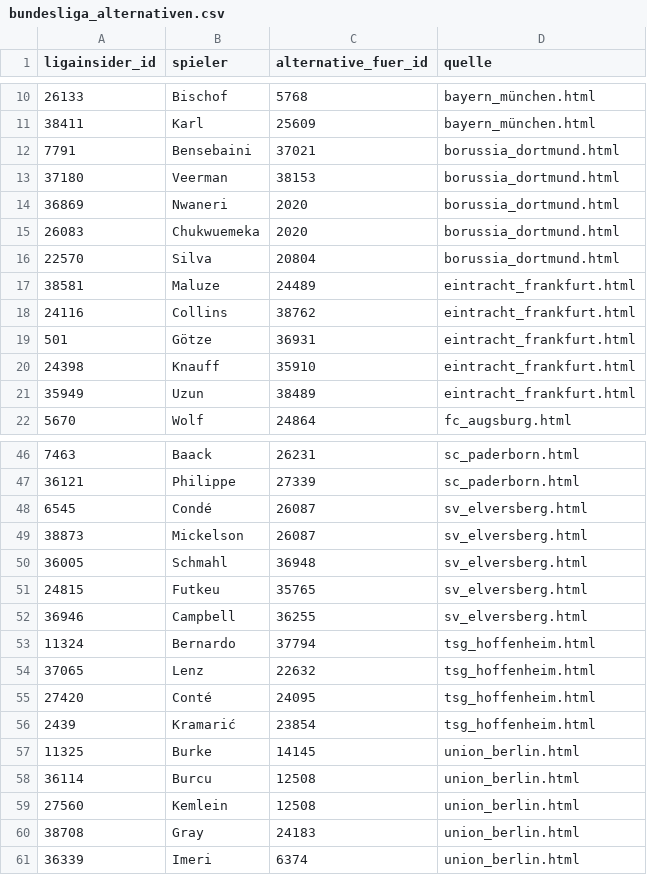
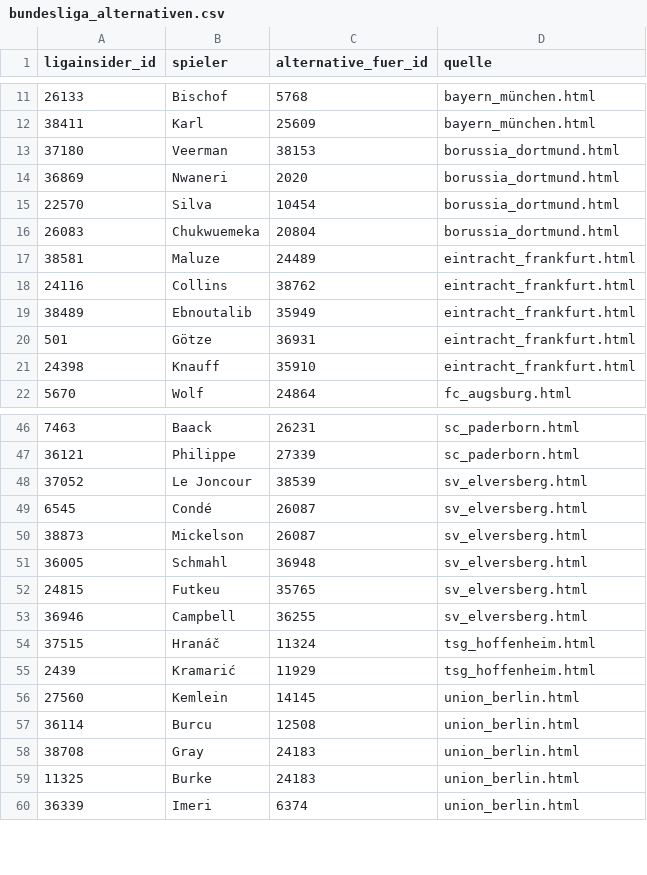
Before and after one commit to robb1302/kickbase-ai, a CSV file: data/matchday/bundesliga_alternativen.csv, drawn as a sheet; only a part is shown, gaps mark what is left out; the diff covers the shown part only.

```diff
--- a/data/matchday/bundesliga_alternativen.csv
+++ b/data/matchday/bundesliga_alternativen.csv
@@ -11,12 +12,11 @@
 38411;Karl;25609;bayern_münchen.html
-7791;Bensebaini;37021;borussia_dortmund.html
 37180;Veerman;38153;borussia_dortmund.html
 36869;Nwaneri;2020;borussia_dortmund.html
-26083;Chukwuemeka;2020;borussia_dortmund.html
-22570;Silva;20804;borussia_dortmund.html
+22570;Silva;10454;borussia_dortmund.html
+26083;Chukwuemeka;20804;borussia_dortmund.html
 38581;Maluze;24489;eintracht_frankfurt.html
 24116;Collins;38762;eintracht_frankfurt.html
+38489;Ebnoutalib;35949;eintracht_frankfurt.html
 501;Götze;36931;eintracht_frankfurt.html
 24398;Knauff;35910;eintracht_frankfurt.html
-35949;Uzun;38489;eintracht_frankfurt.html
 5670;Wolf;24864;fc_augsburg.html
@@ -47,2 +47,3 @@
 36121;Philippe;27339;sc_paderborn.html
+37052;Le Joncour;38539;sv_elversberg.html
 6545;Condé;26087;sv_elversberg.html
@@ -52,10 +53,8 @@
 36946;Campbell;36255;sv_elversberg.html
-11324;Bernardo;37794;tsg_hoffenheim.html
-37065;Lenz;22632;tsg_hoffenheim.html
-27420;Conté;24095;tsg_hoffenheim.html
-2439;Kramarić;23854;tsg_hoffenheim.html
-11325;Burke;14145;union_berlin.html
+37515;Hranáč;11324;tsg_hoffenheim.html
+2439;Kramarić;11929;tsg_hoffenheim.html
+27560;Kemlein;14145;union_berlin.html
 36114;Burcu;12508;union_berlin.html
-27560;Kemlein;12508;union_berlin.html
 38708;Gray;24183;union_berlin.html
+11325;Burke;24183;union_berlin.html
 36339;Imeri;6374;union_berlin.html
```
Also changed, not shown: 3 added rows and 2 removed rows elsewhere in this file, data/final/final.csv, data/matchday/bundesliga_startelf.csv.
